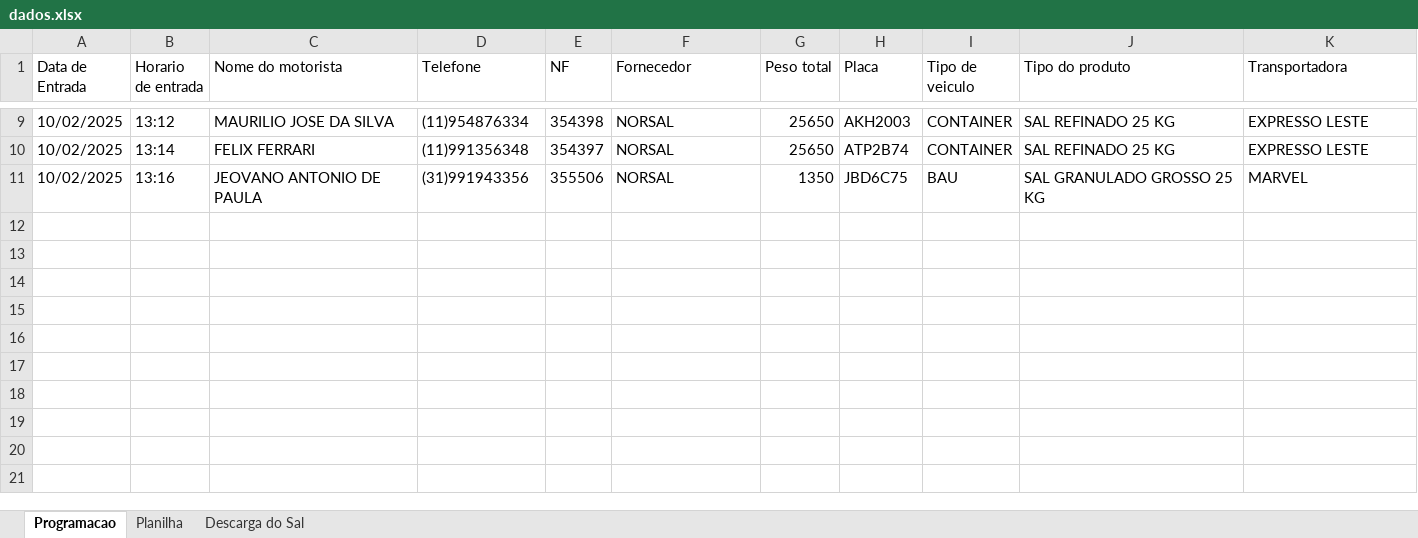
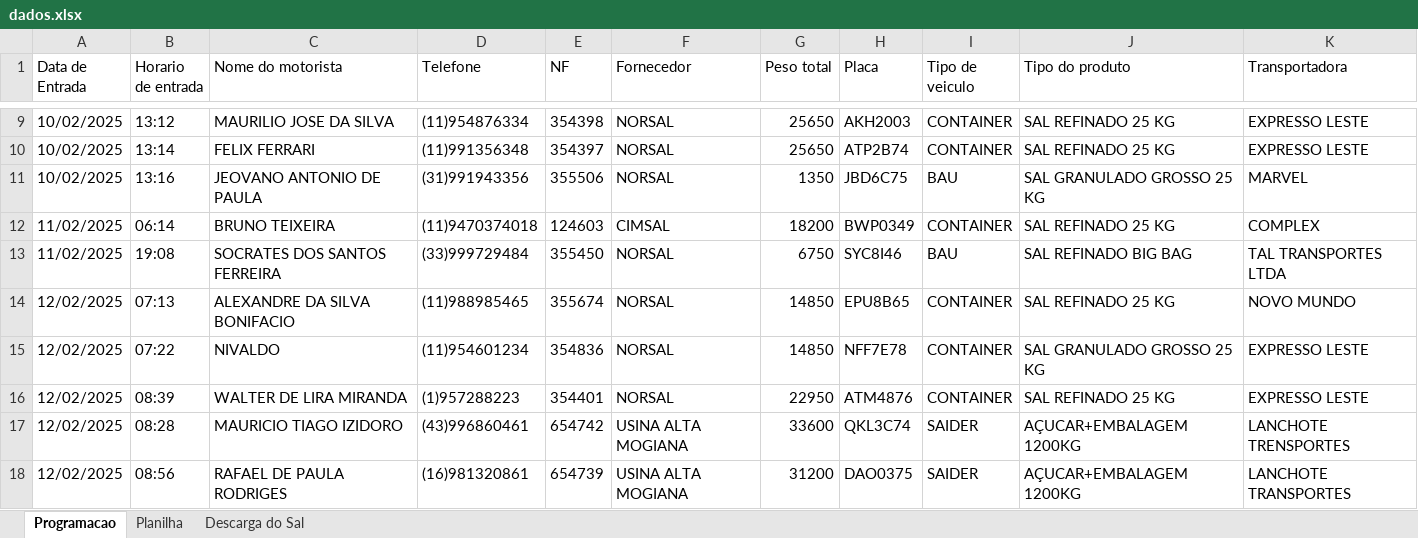
Before and after one commit to joaoPedroDaCunha/armazem_python, an Excel workbook: dados.xlsx, sheet Programacao, drawn as a sheet; only a part is shown, gaps mark what is left out; values as stored, in another font and other column widths than the file's, no borders; the diff names each change by its address in the sheet, - before the commit and + after, or states it on an @@ line.

```diff
--- a/dados.xlsx (sheet Programacao)
+++ b/dados.xlsx (sheet Programacao)
+row 12: 11/02/2025 | 06:14 | BRUNO TEIXEIRA | (11)9470374018 | 124603 | CIMSAL | 18200 | BWP0349 | CONTAINER | SAL REFINADO 25 KG | COMPLEX
+row 13: 11/02/2025 | 19:08 | SOCRATES DOS SANTOS FERREIRA | (33)999729484 | 355450 | NORSAL | 6750 | SYC8I46 | BAU | SAL REFINADO BIG BAG | TAL TRANSPORTES LTDA
+row 14: 12/02/2025 | 07:13 | ALEXANDRE DA SILVA BONIFACIO | (11)988985465 | 355674 | NORSAL | 14850 | EPU8B65 | CONTAINER | SAL REFINADO 25 KG | NOVO MUNDO
+row 15: 12/02/2025 | 07:22 | NIVALDO | (11)954601234 | 354836 | NORSAL | 14850 | NFF7E78 | CONTAINER | SAL GRANULADO GROSSO 25 KG | EXPRESSO LESTE
+row 16: 12/02/2025 | 08:39 | WALTER DE LIRA MIRANDA | (1)957288223 | 354401 | NORSAL | 22950 | ATM4876 | CONTAINER | SAL REFINADO 25 KG | EXPRESSO LESTE
+row 17: 12/02/2025 | 08:28 | MAURICIO TIAGO IZIDORO | (43)996860461 | 654742 | USINA ALTA MOGIANA | 33600 | QKL3C74 | SAIDER | AÇUCAR+EMBALAGEM 1200KG | LANCHOTE TRENSPORTES
+row 18: 12/02/2025 | 08:56 | RAFAEL DE PAULA RODRIGES | (16)981320861 | 654739 | USINA ALTA MOGIANA | 31200 | DAO0375 | SAIDER | AÇUCAR+EMBALAGEM 1200KG | LANCHOTE TRANSPORTES
```
Also changed, not shown: sheet Planilha, sheet Descarga do Sal, dados_xprod.xlsx, 5 other files.
